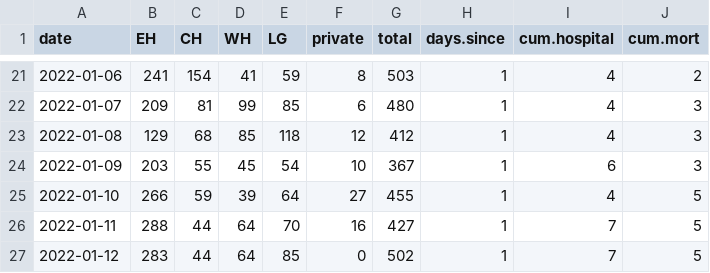
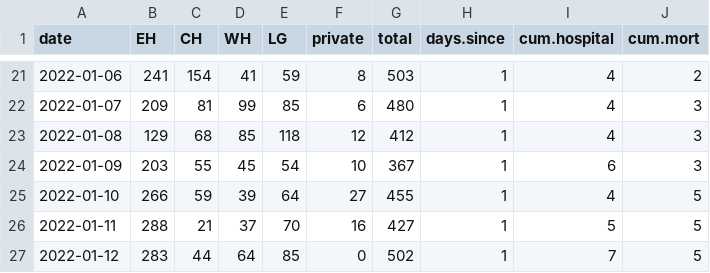
Before and after one commit to ahurford/covid-nl, a CSV file: NL.csv, drawn as a sheet; only a part is shown, gaps mark what is left out.

Commit message:
Update NL.csv

```diff
--- a/NL.csv
+++ b/NL.csv
@@ -25,3 +25,3 @@ date, EH, CH, WH, LG,  private,total, days.since, cum.hospital, cum.mort
 2022-01-10, 266,59,39,64,27,455,1,4,5
-2022-01-11, 288,44,64,70,16,427,1,7,5
+2022-01-11, 288,21,37,70,16,427,1,5,5
 2022-01-12, 283,44,64,85,0,502,1,7,5
```
